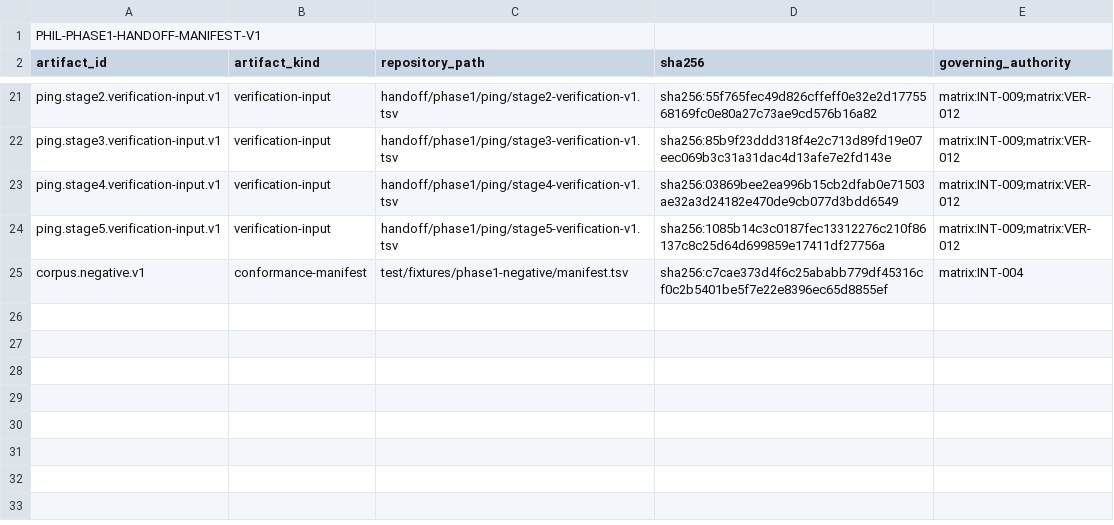
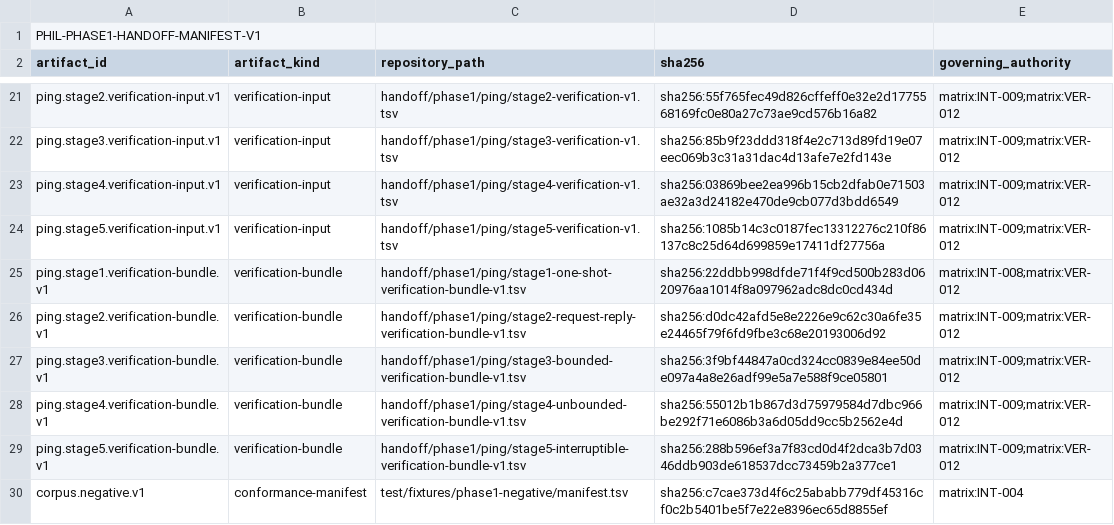
Before and after one commit to abiggerhammer/phil, a TSV file: handoff/phase1/manifest-v1.tsv, drawn as a sheet; only a part is shown, gaps mark what is left out.

Commit message:
Add five Ping VerificationBundles to handoff inventory

```diff
--- a/handoff/phase1/manifest-v1.tsv
+++ b/handoff/phase1/manifest-v1.tsv
@@ -24,2 +24,7 @@ ping.stage4.verification-input.v1	verification-input	handoff/phase1/ping/stage4-
 ping.stage5.verification-input.v1	verification-input	handoff/phase1/ping/stage5-verification-v1.tsv	sha256:1085b14c3c0187fec13312276c210f86137c8c25d64d699859e17411df27756a	matrix:INT-009;matrix:VER-012
+ping.stage1.verification-bundle.v1	verification-bundle	handoff/phase1/ping/stage1-one-shot-verification-bundle-v1.tsv	sha256:22ddbb998dfde71f4f9cd500b283d0620976aa1014f8a097962adc8dc0cd434d	matrix:INT-008;matrix:VER-012
+ping.stage2.verification-bundle.v1	verification-bundle	handoff/phase1/ping/stage2-request-reply-verification-bundle-v1.tsv	sha256:d0dc42afd5e8e2226e9c62c30a6fe35e24465f79f6fd9fbe3c68e20193006d92	matrix:INT-009;matrix:VER-012
+ping.stage3.verification-bundle.v1	verification-bundle	handoff/phase1/ping/stage3-bounded-verification-bundle-v1.tsv	sha256:3f9bf44847a0cd324cc0839e84ee50de097a4a8e26adf99e5a7e588f9ce05801	matrix:INT-009;matrix:VER-012
+ping.stage4.verification-bundle.v1	verification-bundle	handoff/phase1/ping/stage4-unbounded-verification-bundle-v1.tsv	sha256:55012b1b867d3d75979584d7dbc966be292f71e6086b3a6d05dd9cc5b2562e4d	matrix:INT-009;matrix:VER-012
+ping.stage5.verification-bundle.v1	verification-bundle	handoff/phase1/ping/stage5-interruptible-verification-bundle-v1.tsv	sha256:288b596ef3a7f83cd0d4f2dca3b7d0346ddb903de618537dcc73459b2a377ce1	matrix:INT-009;matrix:VER-012
 corpus.negative.v1	conformance-manifest	test/fixtures/phase1-negative/manifest.tsv	sha256:c7cae373d4f6c25ababb779df45316cf0c2b5401be5f7e22e8396ec65d8855ef	matrix:INT-004
```
